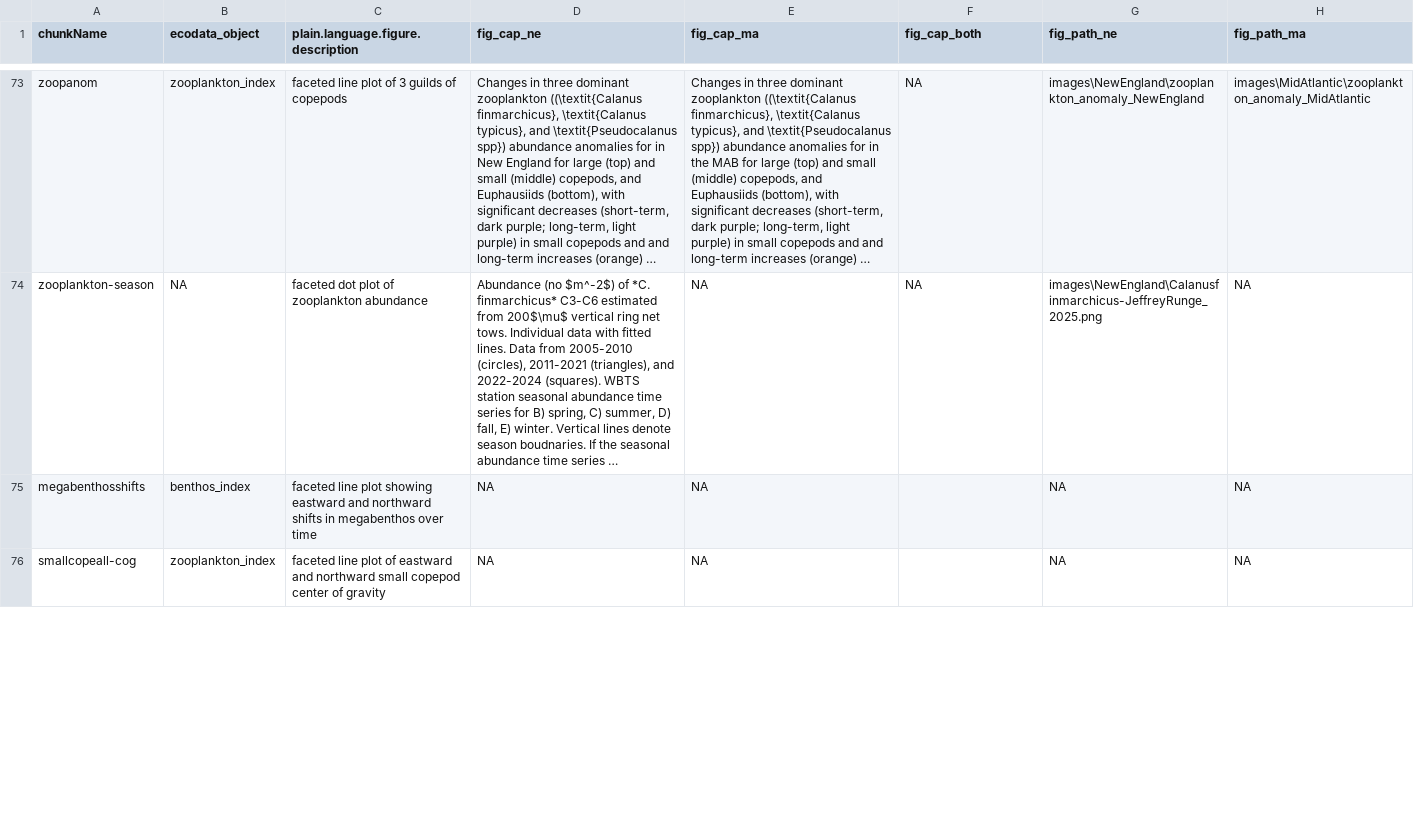
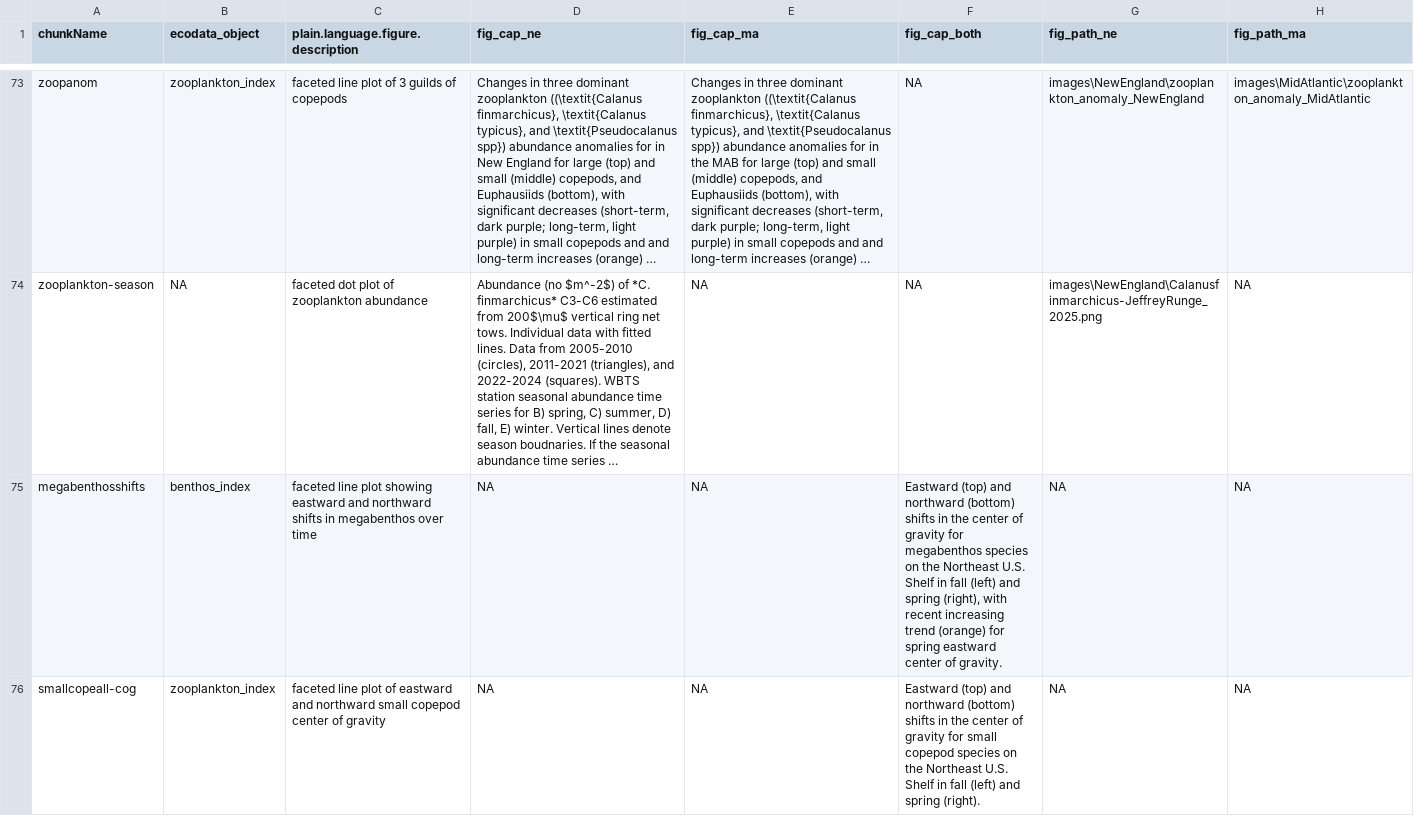
Before and after one commit to NEFSC/READ-EDAB-SOE_reports, a CSV file: utils/figure_captions_summary.csv, drawn as a sheet; only a part is shown, gaps mark what is left out; long unchanged cells end in …; the diff covers the shown part only; the diff names each change by its address in the sheet, - before the commit and + after, or states it on an @@ line.

```diff
--- a/utils/figure_captions_summary.csv
+++ b/utils/figure_captions_summary.csv
-F75 (fig_cap_both): (empty)
+F75 (fig_cap_both): Eastward (top) and northward (bottom) shifts in the center of gravity for megabenthos species on the Northeast U.S. Shelf in fall (left) and spring (right), with recent increasing trend (orange) for spring eastward center of gravity.
-F76 (fig_cap_both): (empty)
+F76 (fig_cap_both): Eastward (top) and northward (bottom) shifts in the center of gravity for small copepod species on the Northeast U.S. Shelf in fall (left) and spring (right).
```
Also changed, not shown: 1 added row and 2 edited cells elsewhere in this file, 15 other files.
